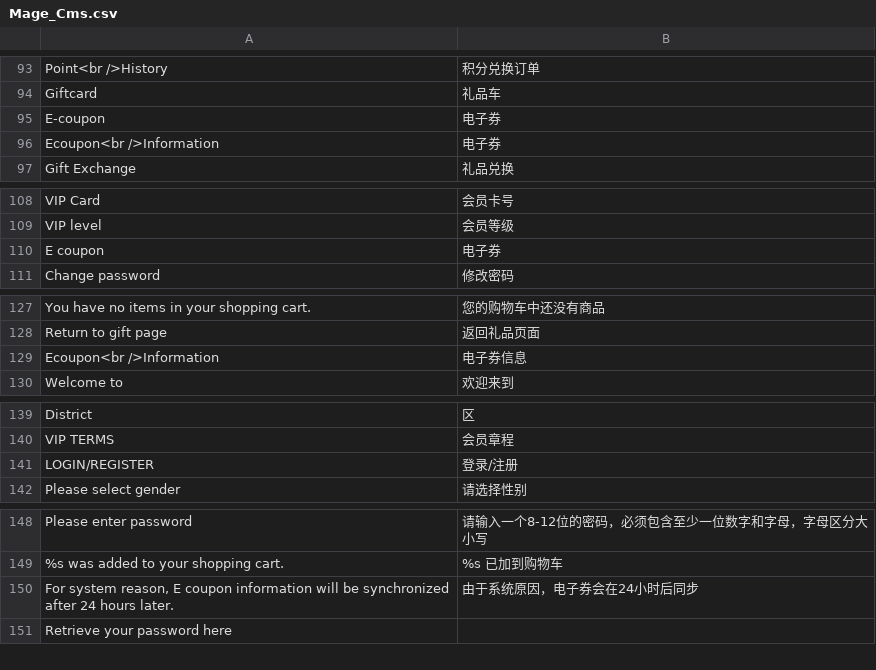
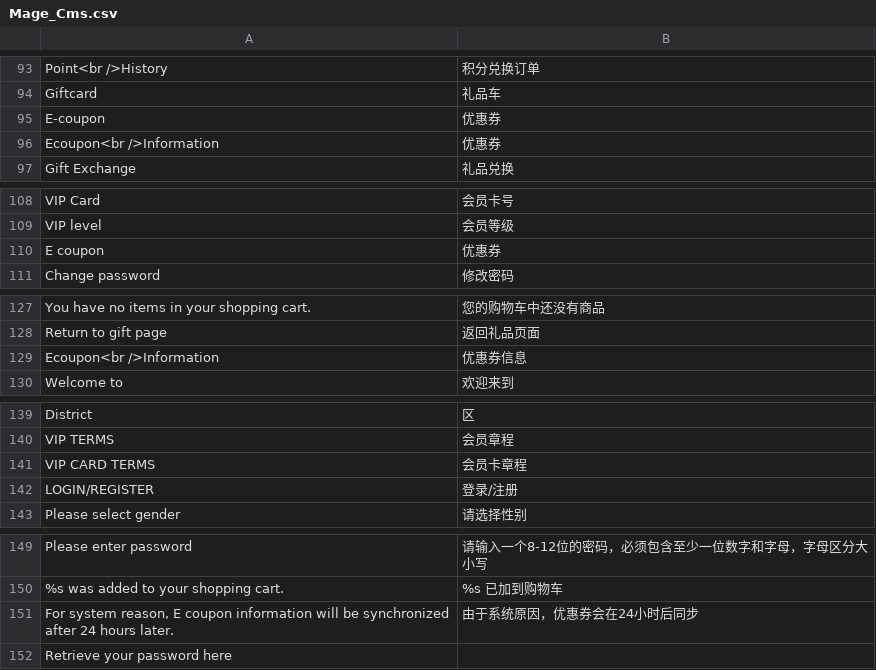
Before and after one commit to jackey/m_app, a CSV file: app/locale/zh_CN/Mage_Cms.csv, drawn as a sheet; only a part is shown, gaps mark what is left out.

```diff
--- a/app/locale/zh_CN/Mage_Cms.csv
+++ b/app/locale/zh_CN/Mage_Cms.csv
@@ -94,4 +94,4 @@
 "Giftcard","礼品车"
-"E-coupon","电子券"
-"Ecoupon<br />Information","电子券"
+"E-coupon","优惠券"
+"Ecoupon<br />Information","优惠券"
 "Gift Exchange","礼品兑换"
@@ -109,3 +109,3 @@
 "VIP level","会员等级"
-"E coupon","电子券"
+"E coupon","优惠券"
 "Change password","修改密码"
@@ -128,3 +128,3 @@
 "Return to gift page","返回礼品页面"
-"Ecoupon<br />Information","电子券信息"
+"Ecoupon<br />Information","优惠券信息"
 "Welcome to", "欢迎来到"
@@ -140,2 +140,3 @@
 "VIP TERMS","会员章程"
+"VIP CARD TERMS","会员卡章程"
 "LOGIN/REGISTER","登录/注册"
@@ -149,3 +150,3 @@
 "%s was added to your shopping cart.","%s 已加到购物车"
-"For system reason,  E coupon information will be synchronized after 24 hours later.","由于系统原因，电子券会在24小时后同步"
+"For system reason,  E coupon information will be synchronized after 24 hours later.","由于系统原因，优惠券会在24小时后同步"
 "Retrieve your password here", ""
```
Also changed, not shown: app/locale/zh_CN/Mage_Adminhtml.csv, app/locale/zh_CN/Mage_Customer.csv, 8 other files.
